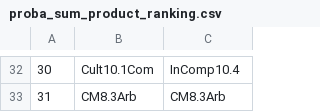
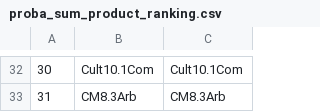
Before and after one commit to knarfamlap/Peace_System, a CSV file: proba_sum_product_ranking.csv, drawn as a sheet; only a part is shown, gaps mark what is left out; the diff covers the shown part only; the diff names each change by its address in the sheet, - before the commit and + after, or states it on an @@ line.

Commit message:
computes graphs for product and sum of ttest, rfc, and logreg

```diff
--- a/proba_sum_product_ranking.csv
+++ b/proba_sum_product_ranking.csv
-C32: InComp10.4
+C32: Cult10.1Com
```
Also changed, not shown: 7 added rows, 7 removed rows, 10 edited cells and row numbers in column A elsewhere in this file, product_sum_ranking.csv, 1 other file.
